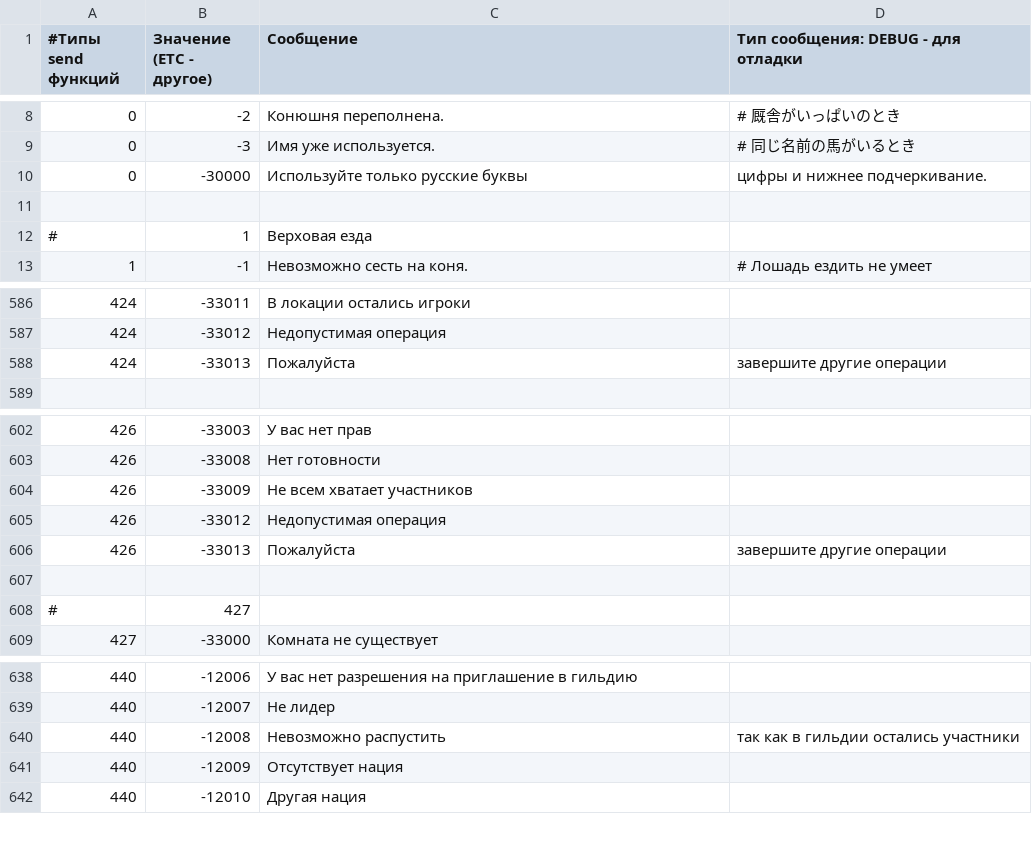
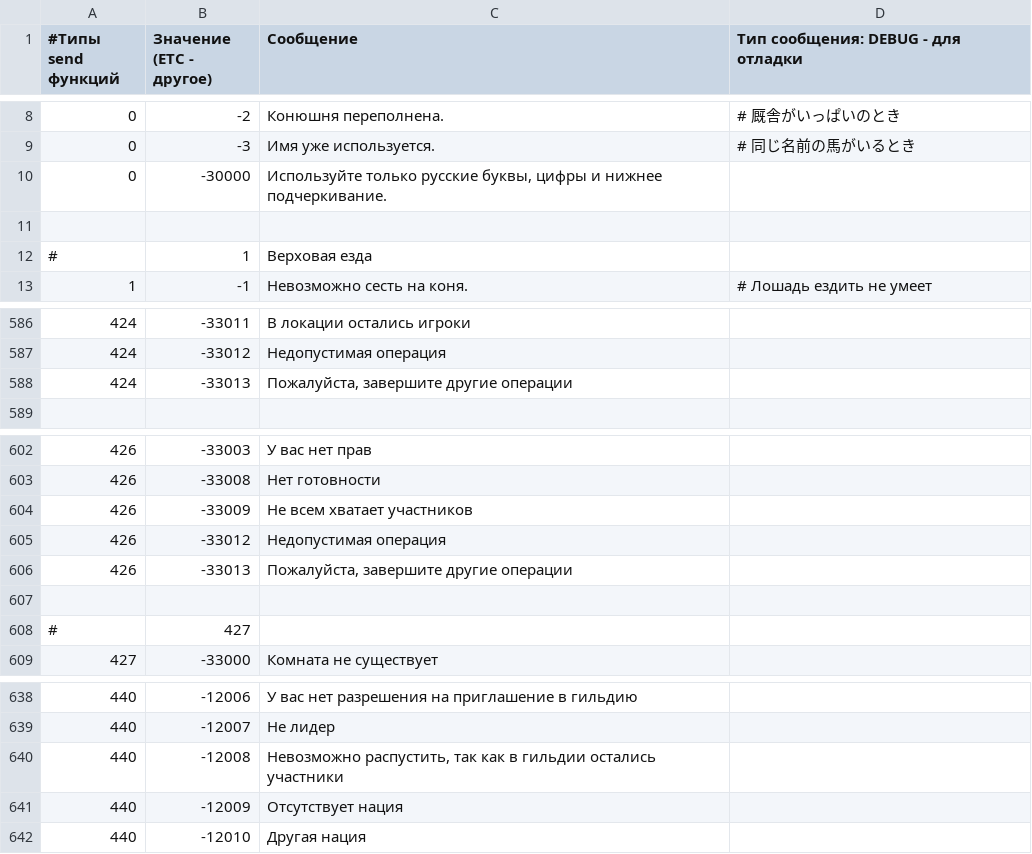
Before and after one commit to bonaqu/SagaOnline-Files, a CSV file: localization/err_msg.csv, drawn as a sheet; only a part is shown, gaps mark what is left out.

Commit message:
Fix err_msg.csv format

```diff
--- a/localization/err_msg.csv
+++ b/localization/err_msg.csv
@@ -9,3 +9,3 @@
 0,-3,Имя уже используется.,#	同じ名前の馬がいるとき
-0,-30000,Используйте только русские буквы, цифры и нижнее подчеркивание.,
+0,-30000,"Используйте только русские буквы, цифры и нижнее подчеркивание.",
 
@@ -587,3 +587,3 @@
 424,-33012,Недопустимая операция,
-424,-33013,Пожалуйста, завершите другие операции,
+424,-33013,"Пожалуйста, завершите другие операции",
 
@@ -605,3 +605,3 @@
 426,-33012,Недопустимая операция,
-426,-33013,Пожалуйста, завершите другие операции,
+426,-33013,"Пожалуйста, завершите другие операции",
 
@@ -639,3 +639,3 @@
 440,-12007,Не лидер,
-440,-12008,Невозможно распустить, так как в гильдии остались участники,
+440,-12008,"Невозможно распустить, так как в гильдии остались участники",
 440,-12009,Отсутствует нация,
```
